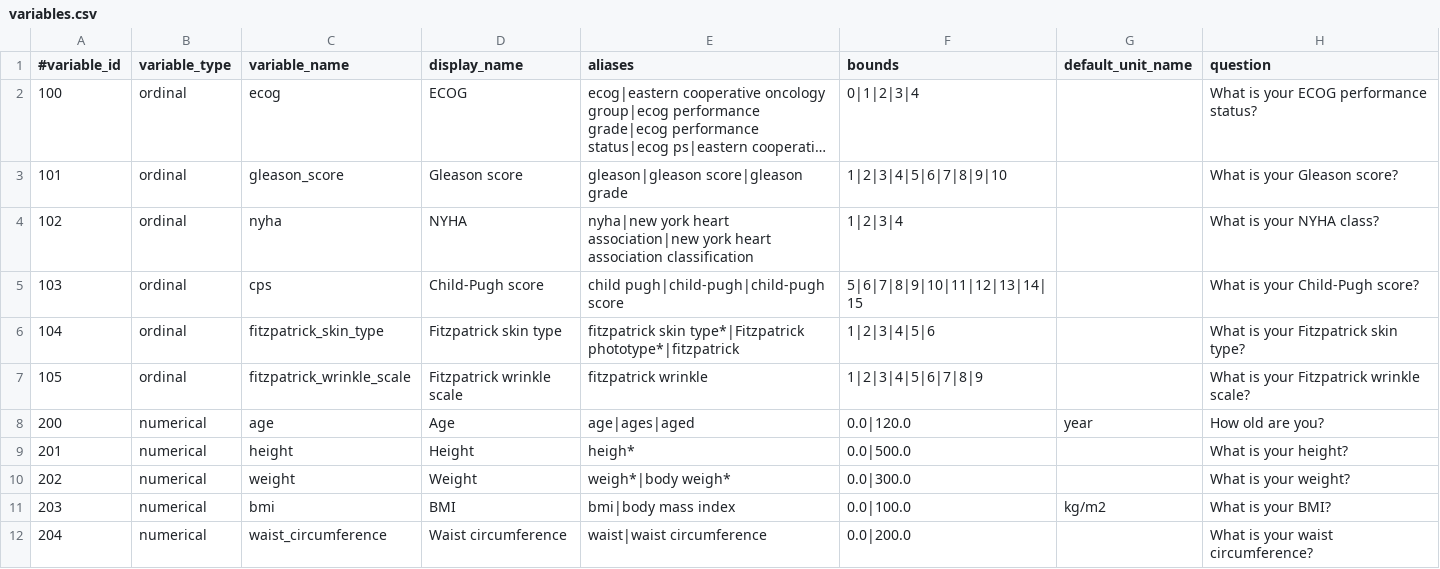
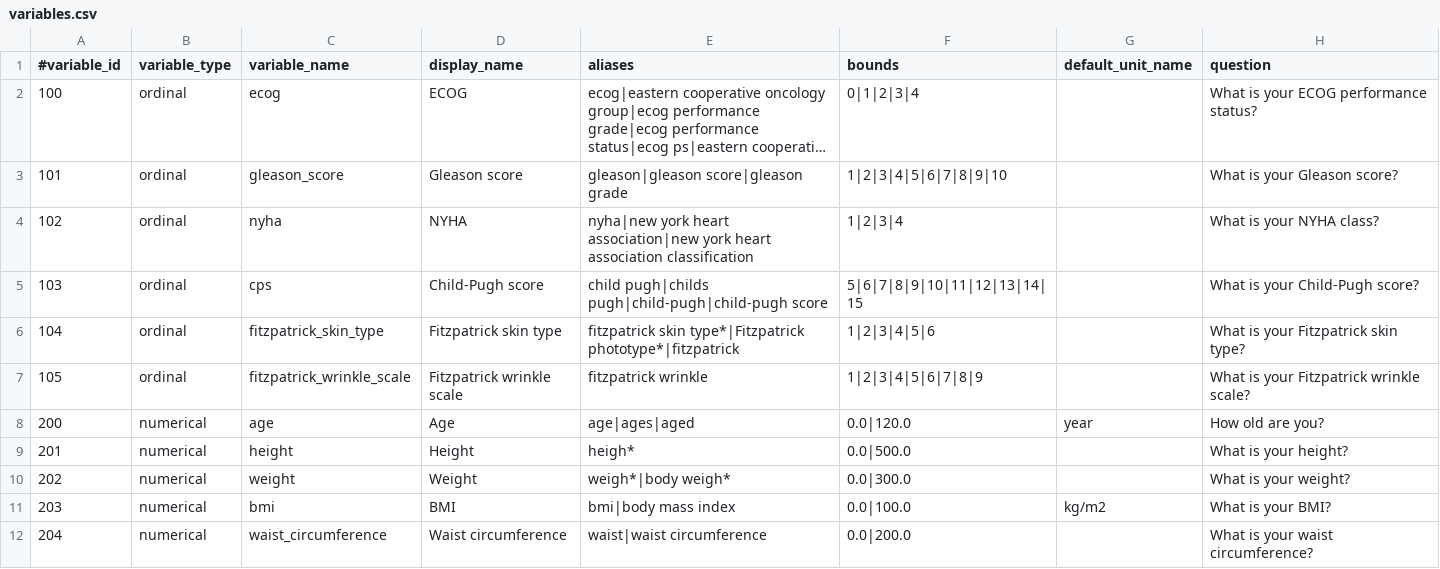
Before and after one commit to facebookresearch/Clinical-Trial-Parser, a CSV file: src/resources/variables/variables.csv, drawn as a sheet; only a part is shown; long unchanged cells end in ….

Commit message:
Update CFG variables and units

```diff
--- a/src/resources/variables/variables.csv
+++ b/src/resources/variables/variables.csv
@@ -4,3 +4,3 @@
 102,ordinal,nyha,NYHA,nyha|new york heart association|new york heart association classification,1|2|3|4,,What is your NYHA class?
-103,ordinal,cps,Child-Pugh score,child pugh|child-pugh|child-pugh score,5|6|7|8|9|10|11|12|13|14|15,,What is your Child-Pugh score?
+103,ordinal,cps,Child-Pugh score,child pugh|childs pugh|child-pugh|child-pugh score,5|6|7|8|9|10|11|12|13|14|15,,What is your Child-Pugh score?
 104,ordinal,fitzpatrick_skin_type,Fitzpatrick skin type,fitzpatrick skin type*|Fitzpatrick phototype*|fitzpatrick,1|2|3|4|5|6,,What is your Fitzpatrick skin type?
```
Also changed, not shown: src/resources/units/units.csv.
